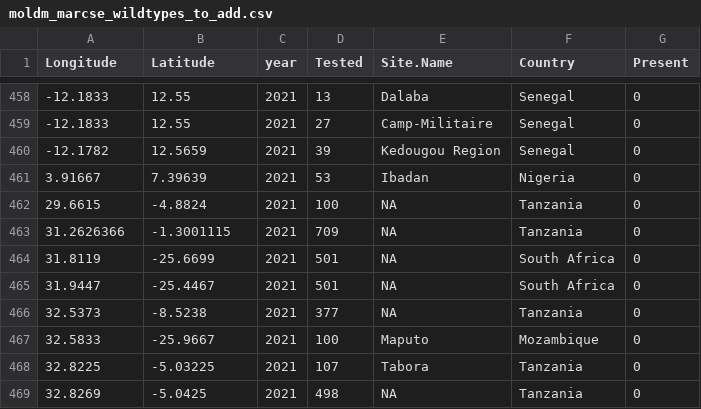
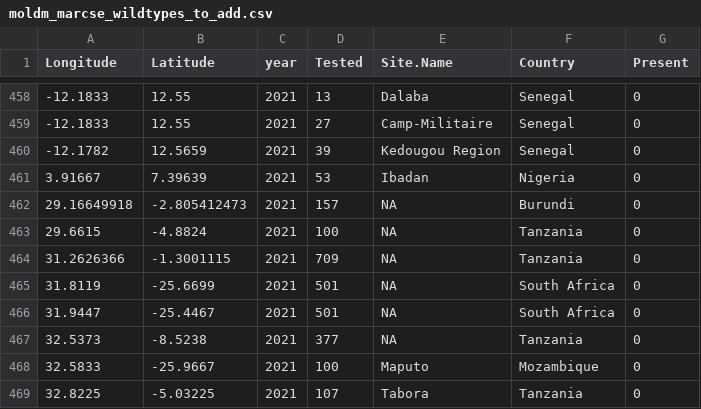
Before and after one commit to lu-harr/marcse_artemisinin, a CSV file: data/clean/moldm_marcse_wildtypes_to_add.csv, drawn as a sheet; only a part is shown, gaps mark what is left out; the shorter side is filled out with more unchanged rows; the diff names each change by its address in the sheet, - before the commit and + after, or states it on an @@ line.

```diff
--- a/data/clean/moldm_marcse_wildtypes_to_add.csv
+++ b/data/clean/moldm_marcse_wildtypes_to_add.csv
+row 462: 29.16649918 | -2.805412473 | 2021 | 157 | NA | Burundi | 0
```
Also changed, not shown: data/clean/moldm_marcse_k13_nomarker.csv, 3 other files.
